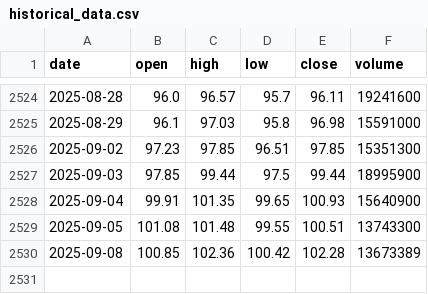
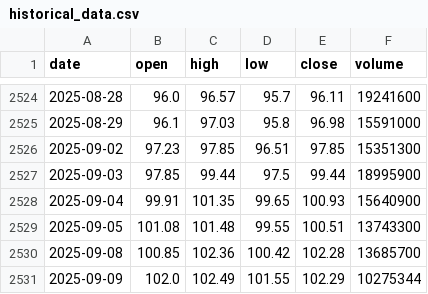
Before and after one commit to LukeGSW/AnalisiCiclica-WMT, a CSV file: data/WMT/historical_data.csv, drawn as a sheet; only a part is shown, gaps mark what is left out.

```diff
--- a/data/WMT/historical_data.csv
+++ b/data/WMT/historical_data.csv
@@ -2529,2 +2529,3 @@ date,open,high,low,close,volume
 2025-09-05,101.08,101.48,99.55,100.51,13743300
-2025-09-08,100.85,102.36,100.42,102.28,13673389
+2025-09-08,100.85,102.36,100.42,102.28,13685700
+2025-09-09,102.0,102.49,101.55,102.29,10275344
```
Also changed, not shown: data/WMT/signals.csv, 3 other files.
